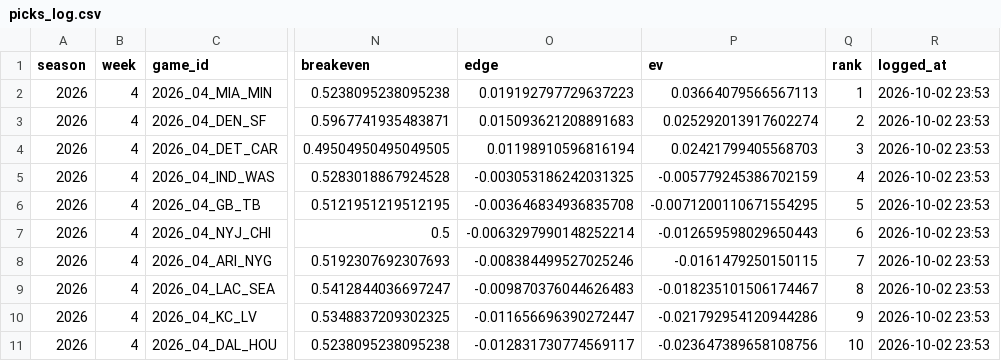
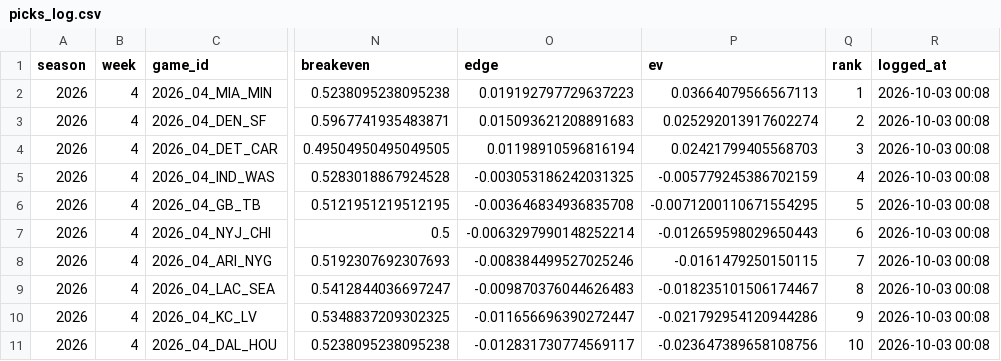
Before and after one commit to Webby234/NFL_Predictions, a CSV file: lines/picks_log.csv, drawn as a sheet; only a part is shown, gaps mark what is left out; the diff names each change by its address in the sheet, - before the commit and + after, or states it on an @@ line.

```diff
--- a/lines/picks_log.csv
+++ b/lines/picks_log.csv
-R2:R11 (logged_at): 2026-10-02 23:53
+R2:R11 (logged_at): 2026-10-03 00:08
```
Also changed, not shown: 2 other files.
